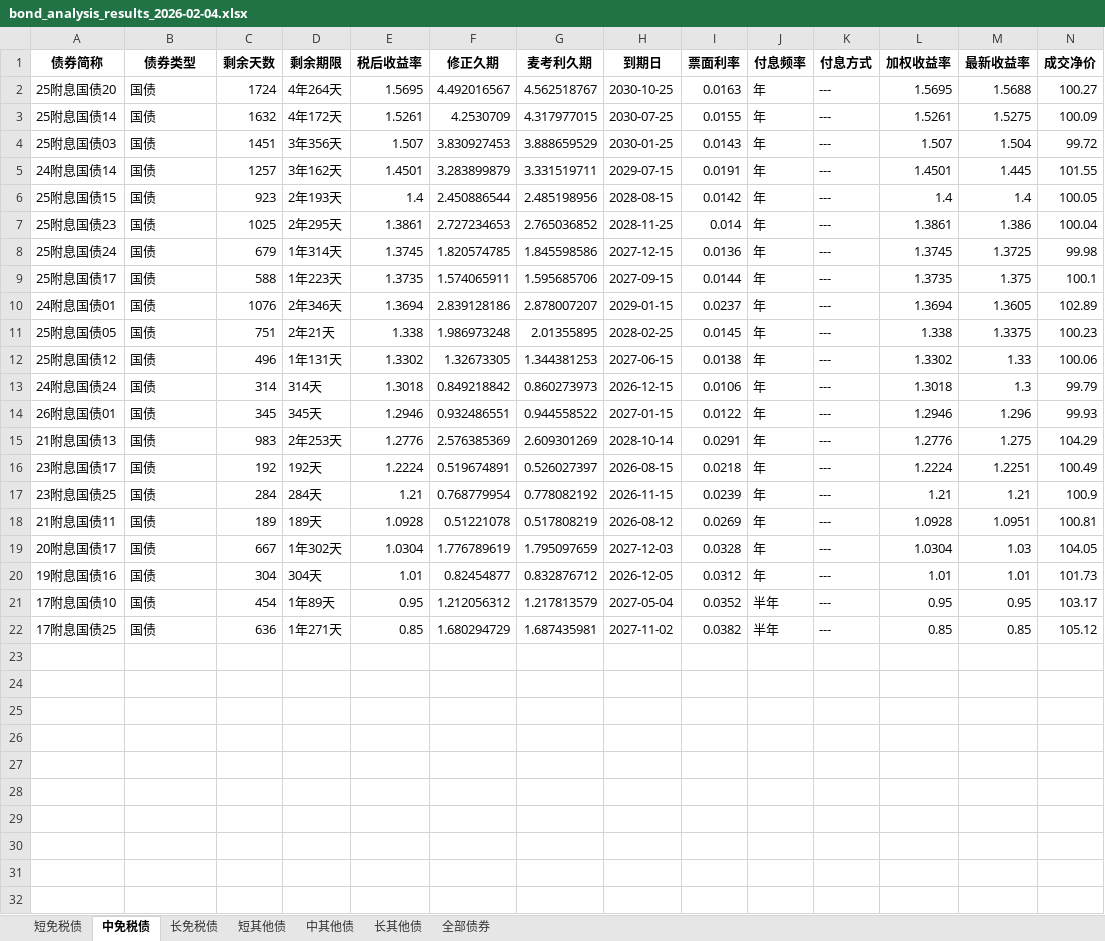
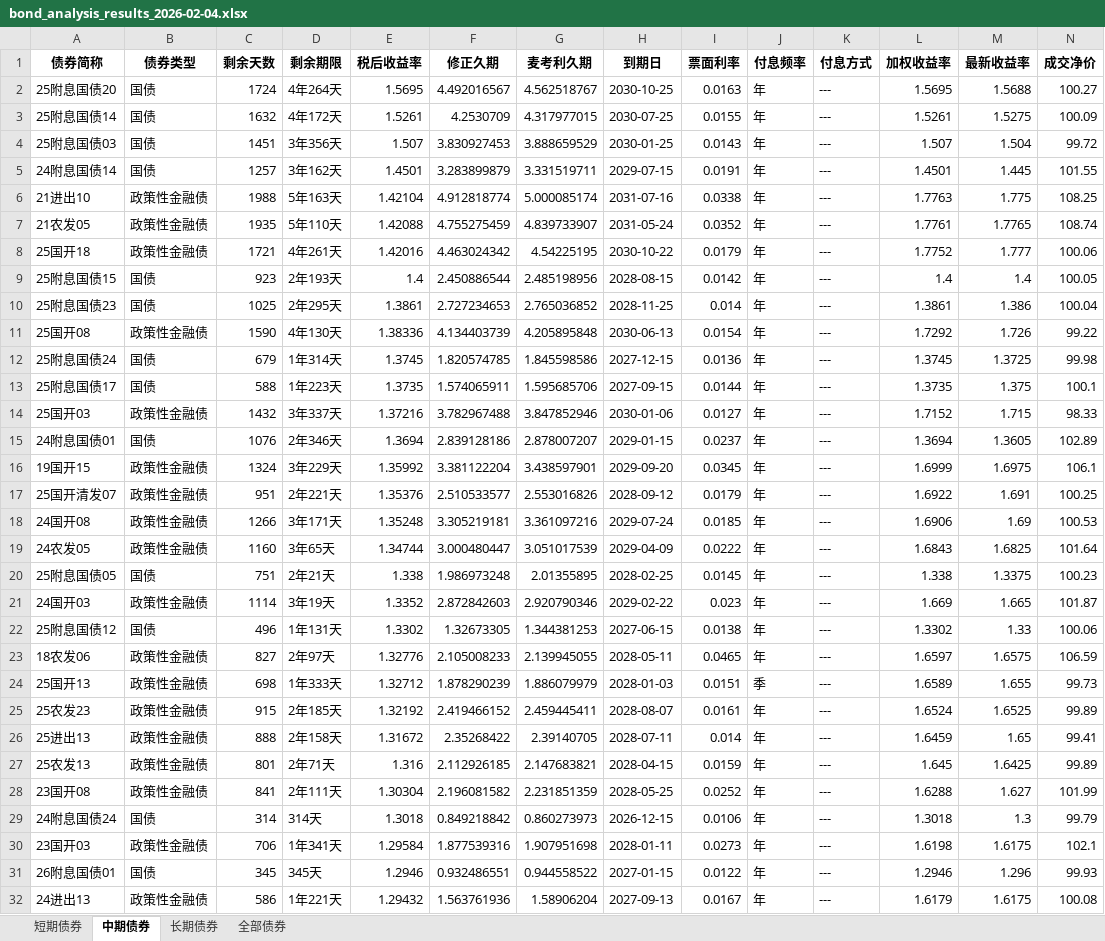
Before and after one commit to yinset/BestBonds, an Excel workbook: bond_analysis_results_2026-02-04.xlsx, sheet 中期债券, drawn as a sheet; only a part is shown; the shorter side is filled out with more unchanged rows; values as stored, in another font and other column widths than the file's, no borders; rows hold the shown columns only; the diff covers the shown part only; the diff names each change by its address in the sheet, - before the commit and + after, or states it on an @@ line.

```diff
--- a/bond_analysis_results_2026-02-04.xlsx (sheet 中期债券)
+++ b/bond_analysis_results_2026-02-04.xlsx (sheet 中期债券)
-sheet tab: 短免税债
+sheet tab: 短期债券
-sheet tab: 中免税债
+sheet tab: 中期债券
-sheet tab: 长免税债
+sheet tab: 长期债券
-sheet tab: 短其他债
-sheet tab: 中其他债
-sheet tab: 长其他债
+row 6: 21进出10 | 政策性金融债 | 1988 | 5年163天 | 1.42104 | 4.912818774 | 5.000085174 | 2031-07-16 | 0.0338 | 年 | --- | 1.7763 | 1.775 | 108.25
+row 7: 21农发05 | 政策性金融债 | 1935 | 5年110天 | 1.42088 | 4.755275459 | 4.839733907 | 2031-05-24 | 0.0352 | 年 | --- | 1.7761 | 1.7765 | 108.74
+row 8: 25国开18 | 政策性金融债 | 1721 | 4年261天 | 1.42016 | 4.463024342 | 4.54225195 | 2030-10-22 | 0.0179 | 年 | --- | 1.7752 | 1.777 | 100.06
+row 11: 25国开08 | 政策性金融债 | 1590 | 4年130天 | 1.38336 | 4.134403739 | 4.205895848 | 2030-06-13 | 0.0154 | 年 | --- | 1.7292 | 1.726 | 99.22
+row 14: 25国开03 | 政策性金融债 | 1432 | 3年337天 | 1.37216 | 3.782967488 | 3.847852946 | 2030-01-06 | 0.0127 | 年 | --- | 1.7152 | 1.715 | 98.33
+row 16: 19国开15 | 政策性金融债 | 1324 | 3年229天 | 1.35992 | 3.381122204 | 3.438597901 | 2029-09-20 | 0.0345 | 年 | --- | 1.6999 | 1.6975 | 106.1
+row 17: 25国开清发07 | 政策性金融债 | 951 | 2年221天 | 1.35376 | 2.510533577 | 2.553016826 | 2028-09-12 | 0.0179 | 年 | --- | 1.6922 | 1.691 | 100.25
+row 18: 24国开08 | 政策性金融债 | 1266 | 3年171天 | 1.35248 | 3.305219181 | 3.361097216 | 2029-07-24 | 0.0185 | 年 | --- | 1.6906 | 1.69 | 100.53
+row 19: 24农发05 | 政策性金融债 | 1160 | 3年65天 | 1.34744 | 3.000480447 | 3.051017539 | 2029-04-09 | 0.0222 | 年 | --- | 1.6843 | 1.6825 | 101.64
+row 21: 24国开03 | 政策性金融债 | 1114 | 3年19天 | 1.3352 | 2.872842603 | 2.920790346 | 2029-02-22 | 0.023 | 年 | --- | 1.669 | 1.665 | 101.87
+row 23: 18农发06 | 政策性金融债 | 827 | 2年97天 | 1.32776 | 2.105008233 | 2.139945055 | 2028-05-11 | 0.0465 | 年 | --- | 1.6597 | 1.6575 | 106.59
+row 24: 25国开13 | 政策性金融债 | 698 | 1年333天 | 1.32712 | 1.878290239 | 1.886079979 | 2028-01-03 | 0.0151 | 季 | --- | 1.6589 | 1.655 | 99.73
+row 25: 25农发23 | 政策性金融债 | 915 | 2年185天 | 1.32192 | 2.419466152 | 2.459445411 | 2028-08-07 | 0.0161 | 年 | --- | 1.6524 | 1.6525 | 99.89
+row 26: 25进出13 | 政策性金融债 | 888 | 2年158天 | 1.31672 | 2.35268422 | 2.39140705 | 2028-07-11 | 0.014 | 年 | --- | 1.6459 | 1.65 | 99.41
+row 27: 25农发13 | 政策性金融债 | 801 | 2年71天 | 1.316 | 2.112926185 | 2.147683821 | 2028-04-15 | 0.0159 | 年 | --- | 1.645 | 1.6425 | 99.89
+row 28: 23国开08 | 政策性金融债 | 841 | 2年111天 | 1.30304 | 2.196081582 | 2.231851359 | 2028-05-25 | 0.0252 | 年 | --- | 1.6288 | 1.627 | 101.99
+row 30: 23国开03 | 政策性金融债 | 706 | 1年341天 | 1.29584 | 1.877539316 | 1.907951698 | 2028-01-11 | 0.0273 | 年 | --- | 1.6198 | 1.6175 | 102.1
+row 32: 24进出13 | 政策性金融债 | 586 | 1年221天 | 1.29432 | 1.563761936 | 1.58906204 | 2027-09-13 | 0.0167 | 年 | --- | 1.6179 | 1.6175 | 100.08
```
Also changed, not shown: 19 added rows elsewhere in this sheet, sheet 全部债券, sheet 短期债券, sheet 长期债券, 1 other file.
